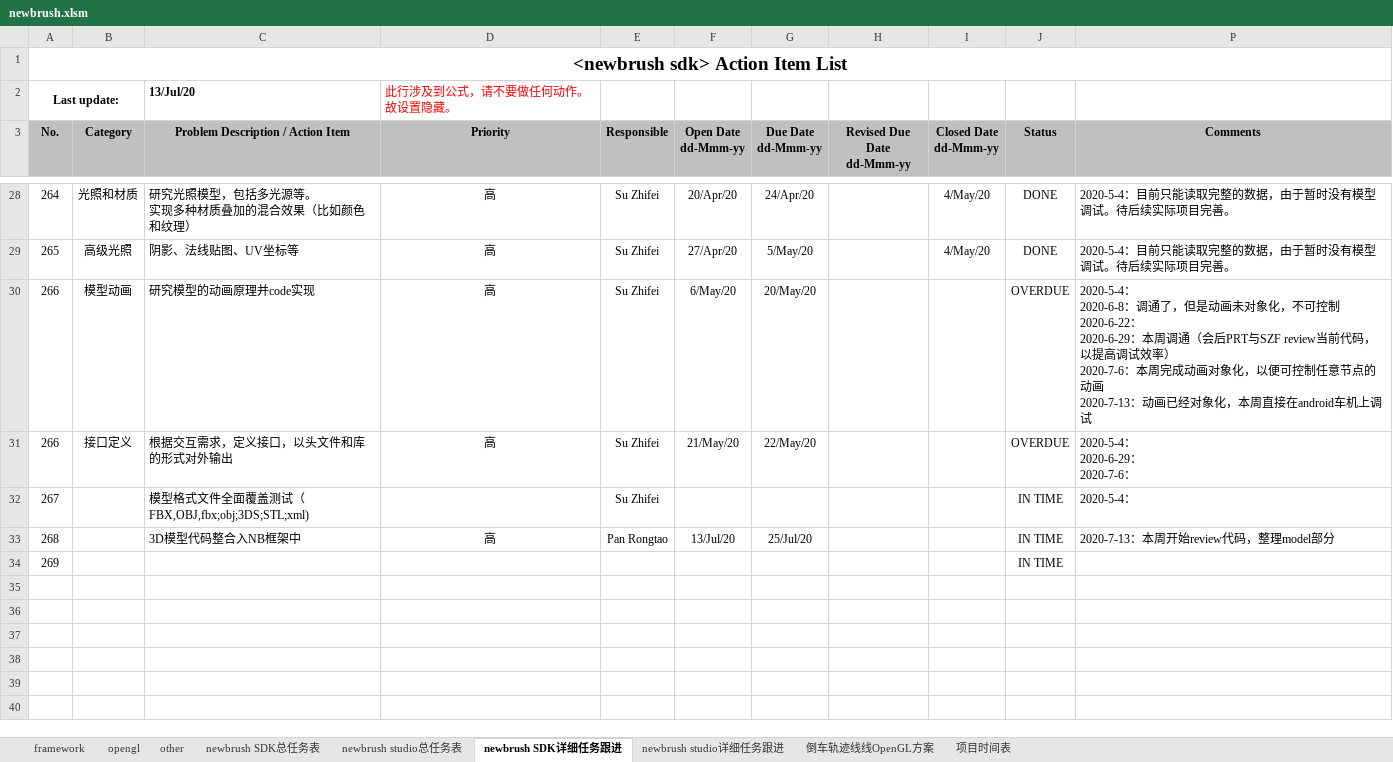
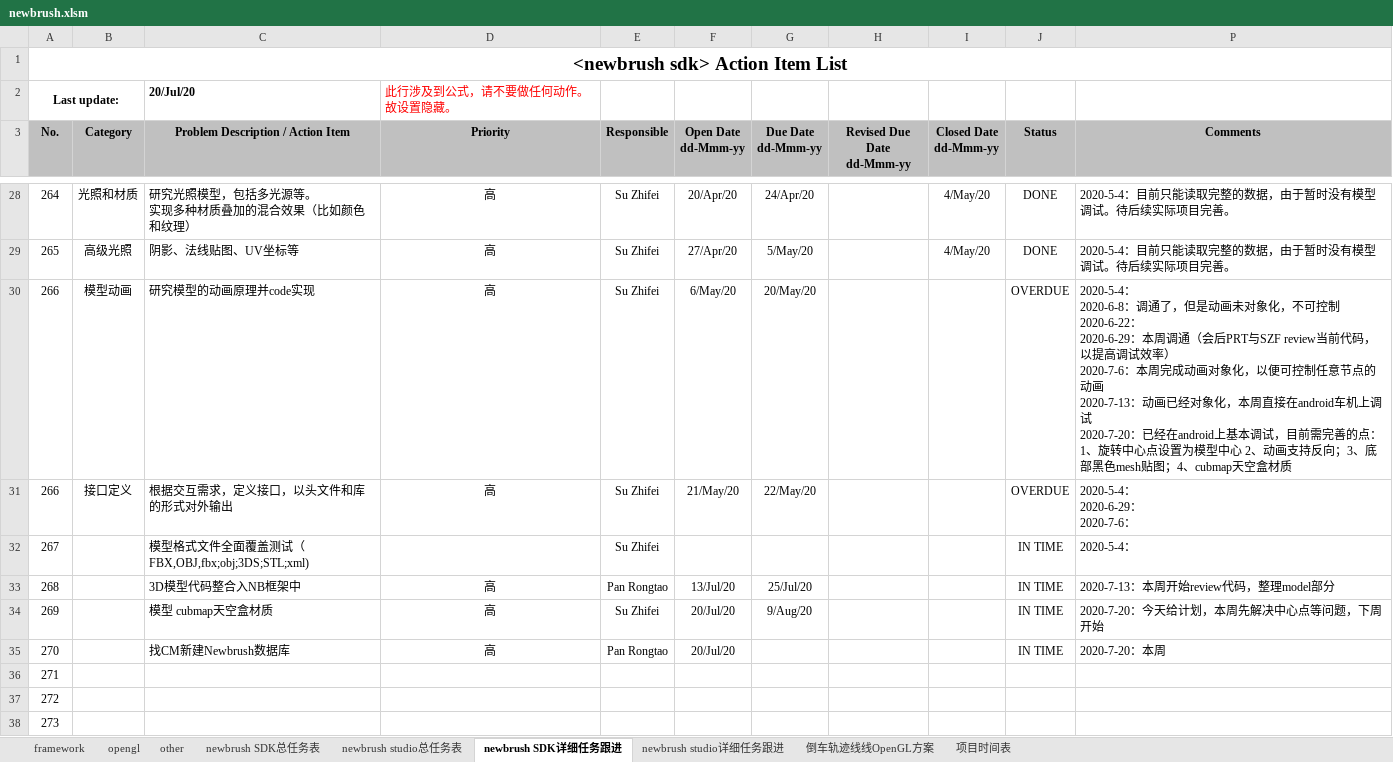
Before and after one commit to Pan-Rongtao/newbrush, an Excel workbook: newbrush.xlsm, sheet newbrush SDK详细任务跟进, drawn as a sheet; only a part is shown, gaps mark what is left out; values as stored, in another font and other column widths than the file's, no borders; charts and pictures and conditional formats not drawn; ↵ is a line break in a cell; the diff names each change by its address in the sheet, - before the commit and + after, or states it on an @@ line.

```diff
--- a/newbrush.xlsm (sheet newbrush SDK详细任务跟进)
+++ b/newbrush.xlsm (sheet newbrush SDK详细任务跟进)
-C2: 13/Jul/20
+C2: 20/Jul/20
-P30 (Comments): …机上调试
+P30 (Comments): …机上调试 ↵ 2020-7-20：已经在android上基本调试，目前需完善的点：1、旋转中心点设置为模型中心 2、动画支持反向；3、底部黑色mesh贴图；4、cubmap天空盒材质
-C34: (empty)
+C34: 模型 cubmap天空盒材质
-D34 (Priority): (empty)
+D34 (Priority): 高
-E34 (Responsible): (empty)
+E34 (Responsible): Su Zhifei
-F34 (Open Date dd-Mmm-yy): (empty)
+F34 (Open Date dd-Mmm-yy): 20/Jul/20
-G34 (Due Date dd-Mmm-yy): (empty)
+G34 (Due Date dd-Mmm-yy): 9/Aug/20
-P34 (Comments): (empty)
+P34 (Comments): 2020-7-20：今天给计划，本周先解决中心点等问题，下周开始
+row 35: 270 |  | 找CM新建Newbrush数据库 | 高 | Pan Rongtao | 20/Jul/20 |  |  |  | IN TIME | 2020-7-20：本周
+row 36: 271
+row 37: 272
+row 38: 273
```
Also changed, not shown: sheet opengl, sheet other, sheet framework, sheet 倒车轨迹线线OpenGL方案, sheet newbrush studio详细任务跟进, hidden cells, charts or pictures, 44 other files.
